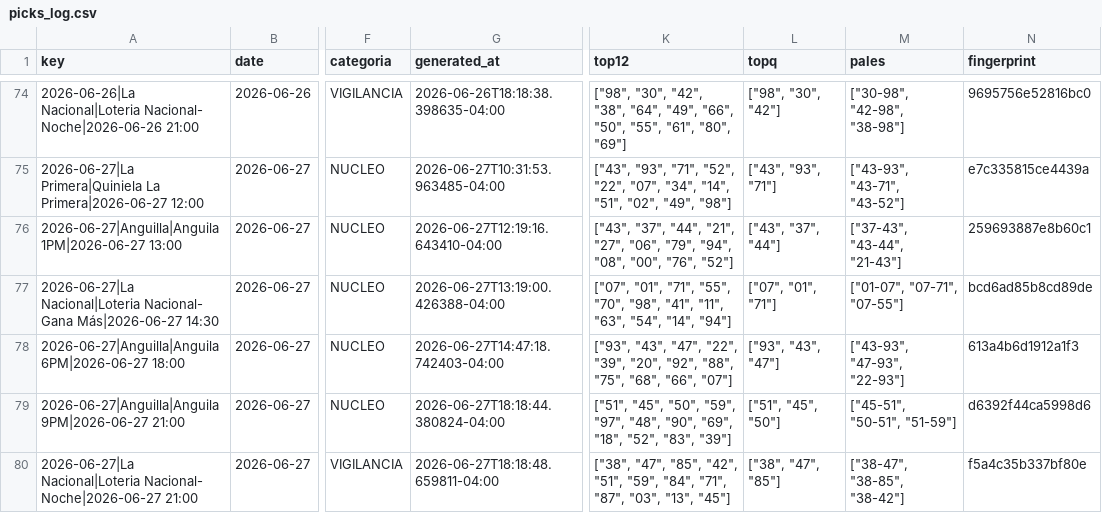
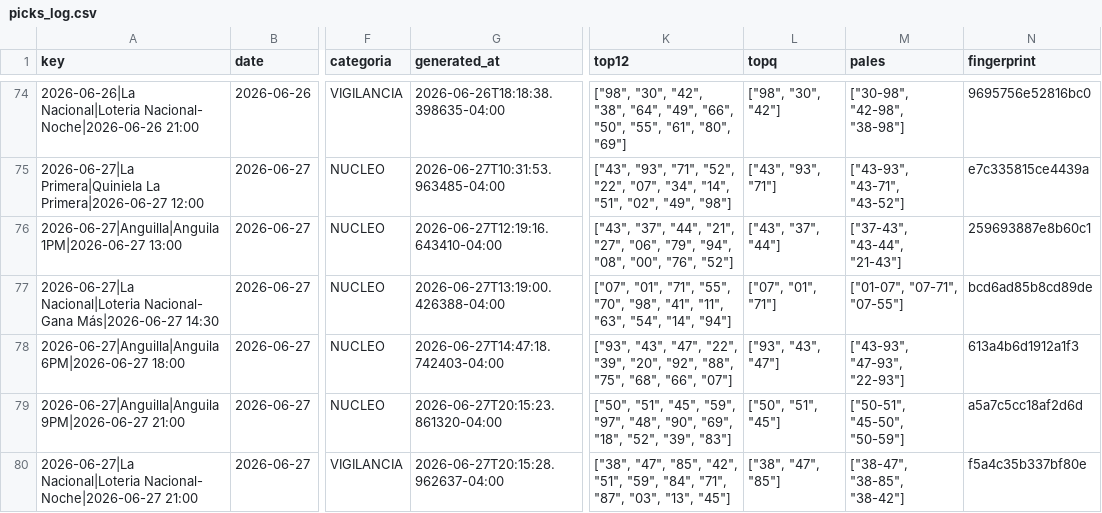
Before and after one commit to carbosota1/CLAUDE-APEX6, a CSV file: data/picks_log.csv, drawn as a sheet; only a part is shown, gaps mark what is left out; the diff names each change by its address in the sheet, - before the commit and + after, or states it on an @@ line.

```diff
--- a/data/picks_log.csv
+++ b/data/picks_log.csv
-G79 (generated_at): 2026-06-27T18:18:44.380824-04:00
+G79 (generated_at): 2026-06-27T20:15:23.861320-04:00
-K79 (top12): ["51", "45", "50", "59", "97", "48", "90", "69", "18", "52", "83", "39"]
+K79 (top12): ["50", "51", "45", "59", "97", "48", "90", "69", "18", "52", "39", "83"]
-L79 (topq): ["51", "45", "50"]
+L79 (topq): ["50", "51", "45"]
-M79 (pales): ["45-51", "50-51", "51-59"]
+M79 (pales): ["50-51", "45-50", "50-59"]
-N79 (fingerprint): d6392f44ca5998d6
+N79 (fingerprint): a5a7c5cc18af2d6d
-G80 (generated_at): 2026-06-27T18:18:48.659811-04:00
+G80 (generated_at): 2026-06-27T20:15:28.962637-04:00
```
Also changed, not shown: 3 other files.
